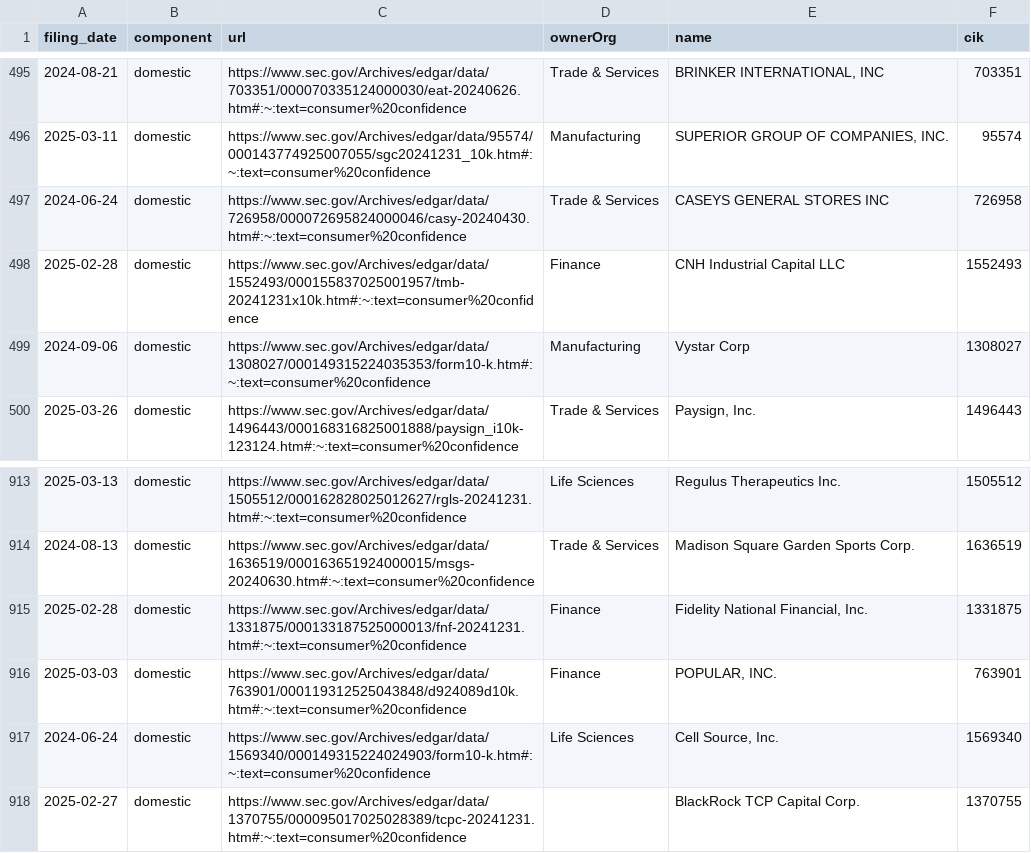
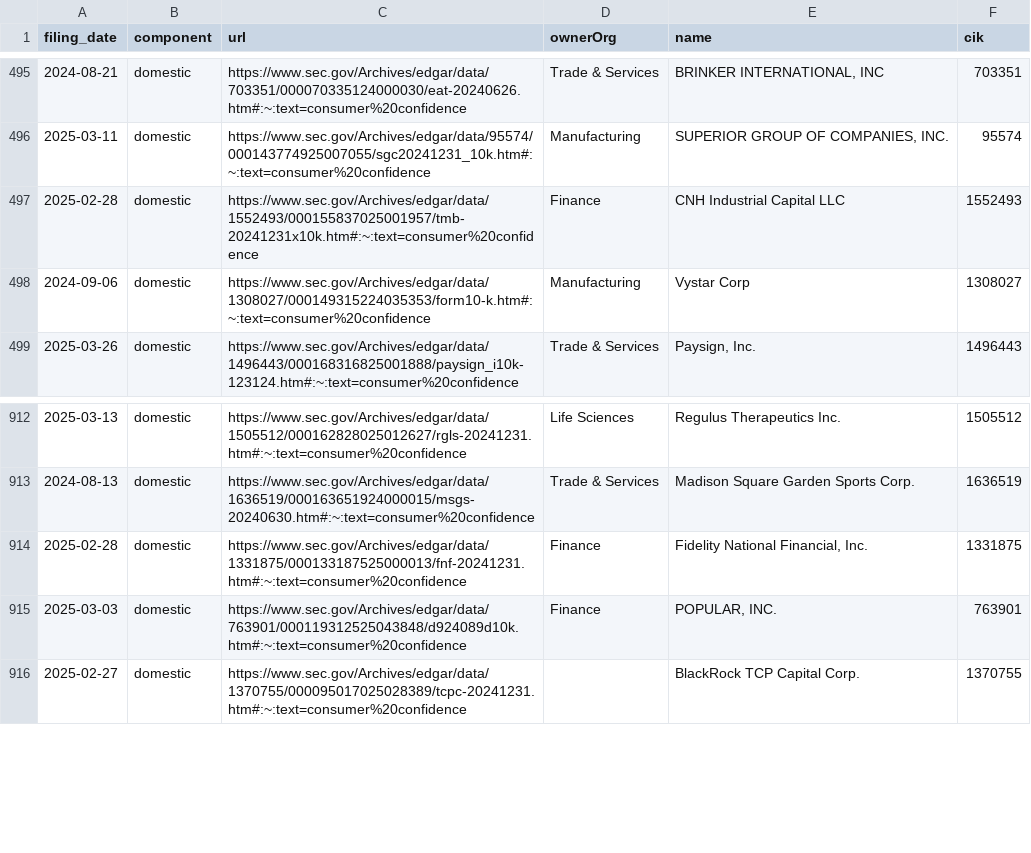
Before and after one commit to jlokos/datamule-indicators, a CSV file: indicators/format1/Consumer Sentiment/consumer-confidence/references.csv, drawn as a sheet; only a part is shown, gaps mark what is left out.

```diff
--- a/indicators/format1/Consumer Sentiment/consumer-confidence/references.csv
+++ b/indicators/format1/Consumer Sentiment/consumer-confidence/references.csv
@@ -496,3 +496,2 @@ filing_date,component,url,ownerOrg,name,cik
 2025-03-11,domestic,https://www.sec.gov/Archives/edgar/data/95574/000143774925007055/sgc20241231_10k.htm#:~:text=consumer%20confidence,Manufacturing,"SUPERIOR GROUP OF COMPANIES, INC.",95574
-2024-06-24,domestic,https://www.sec.gov/Archives/edgar/data/726958/000072695824000046/casy-20240430.htm#:~:text=consumer%20confidence,Trade & Services,CASEYS GENERAL STORES INC,726958
 2025-02-28,domestic,https://www.sec.gov/Archives/edgar/data/1552493/000155837025001957/tmb-20241231x10k.htm#:~:text=consumer%20confidence,Finance,CNH Industrial Capital LLC,1552493
@@ -916,3 +915,2 @@ filing_date,component,url,ownerOrg,name,cik
 2025-03-03,domestic,https://www.sec.gov/Archives/edgar/data/763901/000119312525043848/d924089d10k.htm#:~:text=consumer%20confidence,Finance,"POPULAR, INC.",763901
-2024-06-24,domestic,https://www.sec.gov/Archives/edgar/data/1569340/000149315224024903/form10-k.htm#:~:text=consumer%20confidence,Life Sciences,"Cell Source, Inc.",1569340
 2025-02-27,domestic,https://www.sec.gov/Archives/edgar/data/1370755/000095017025028389/tcpc-20241231.htm#:~:text=consumer%20confidence,,BlackRock TCP Capital Corp.,1370755
```
Also changed, not shown: data/filer_metadata/listed_business_city_aggregate.csv, data/filer_metadata/unlisted_zip_code_aggregate.csv, 44 other files.
